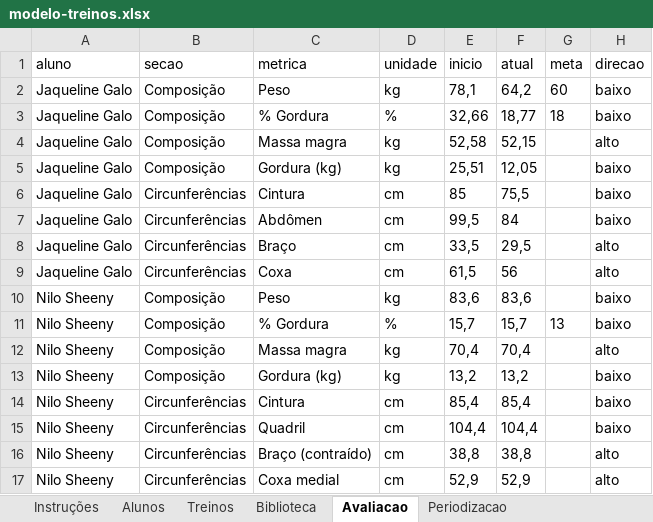
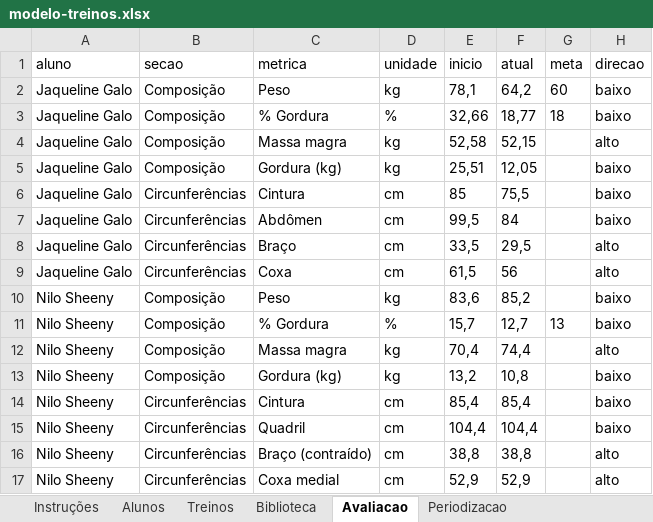
Before and after one commit to laricampos7/larissa-campos-plataforma, an Excel workbook: gerador/modelo-treinos.xlsx, sheet Avaliacao, drawn as a sheet; values as stored, in another font and other column widths than the file's, no borders; the diff names each change by its address in the sheet, - before the commit and + after, or states it on an @@ line.

```diff
--- a/gerador/modelo-treinos.xlsx (sheet Avaliacao)
+++ b/gerador/modelo-treinos.xlsx (sheet Avaliacao)
-F10 (atual): 83,6
+F10 (atual): 85,2
-F11 (atual): 15,7
+F11 (atual): 12,7
-F12 (atual): 70,4
+F12 (atual): 74,4
-F13 (atual): 13,2
+F13 (atual): 10,8
```
Also changed, not shown: sheet Treinos, sheet Alunos, 1 other file.
